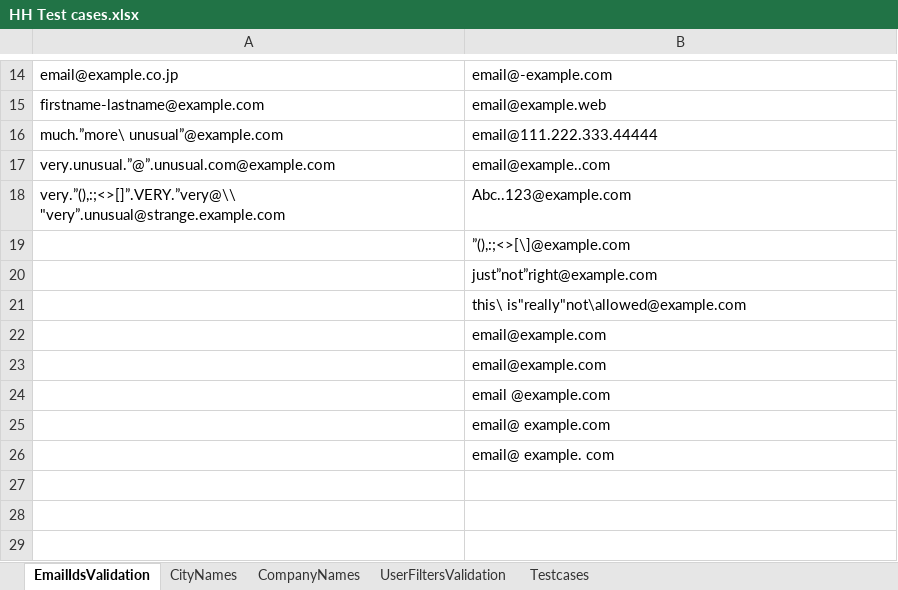
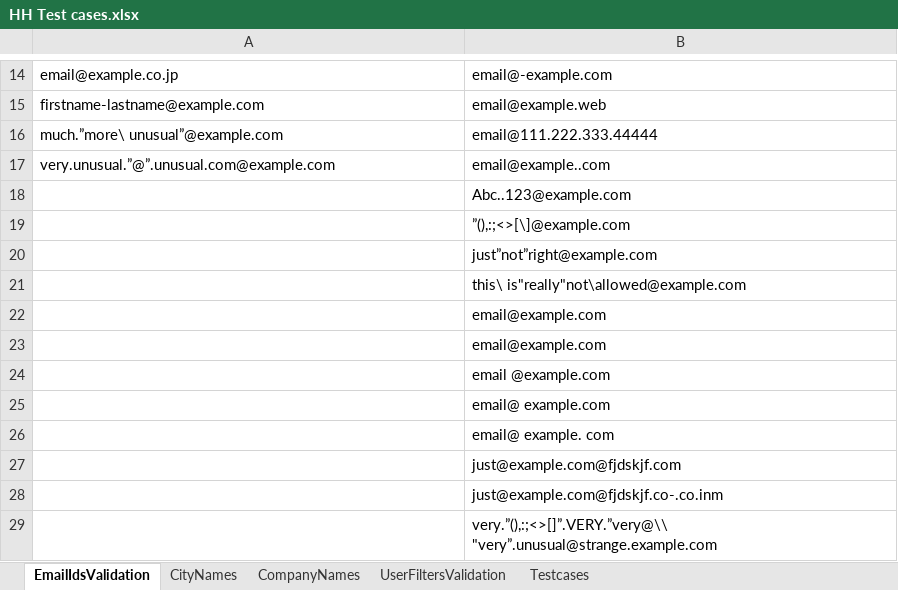
Before and after one commit to pavan-grappus/humanityTalentNetwork, an Excel workbook: HH Test cases.xlsx, sheet EmailIdsValidation, drawn as a sheet; only a part is shown, gaps mark what is left out; values as stored, in another font and other column widths than the file's, no borders; the diff names each change by its address in the sheet, - before the commit and + after, or states it on an @@ line.

Commit message:
Added Test cases

```diff
--- a/HH Test cases.xlsx (sheet EmailIdsValidation)
+++ b/HH Test cases.xlsx (sheet EmailIdsValidation)
-A18: very.”(),:;<>[]”.VERY.”very@\\ "very”.unusual@strange.example.com
+A18: (empty)
+row 27:  | just@example.com@fjdskjf.com
+row 28:  | just@example.com@fjdskjf.co-.co.inm
+row 29:  | very.”(),:;<>[]”.VERY.”very@\\ "very”.unusual@strange.example.com
```
Also changed, not shown: 17 other files.
